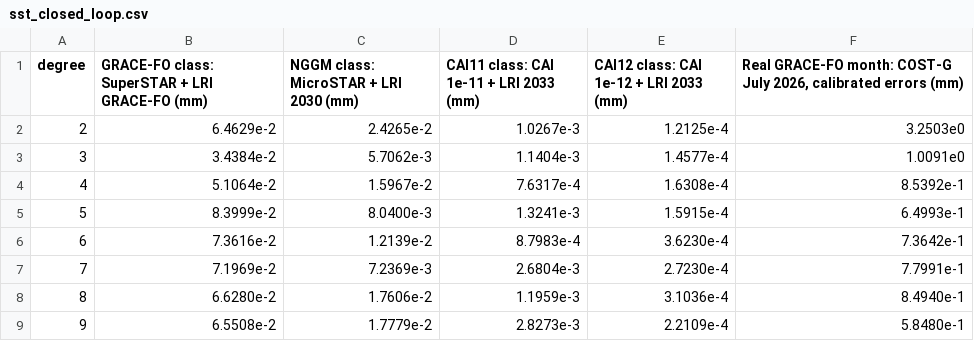
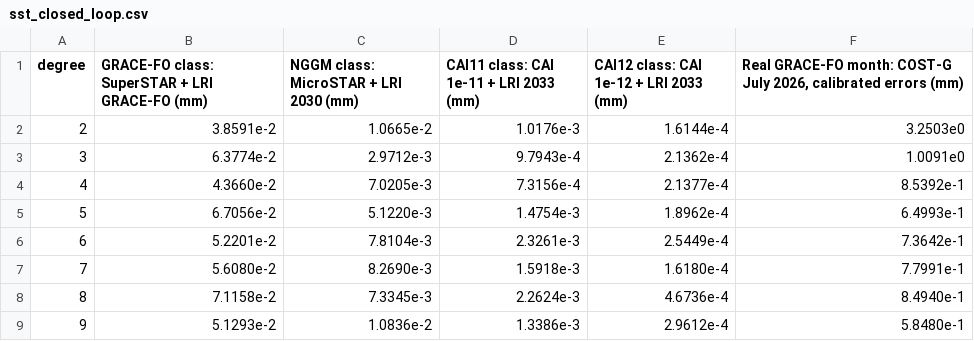
Before and after one commit to FusionVault/physica, a CSV file: figures/sst_closed_loop.csv, drawn as a sheet; only a part is shown; the diff covers the shown part only.

```diff
--- a/figures/sst_closed_loop.csv
+++ b/figures/sst_closed_loop.csv
@@ -1,9 +1,9 @@
 degree,"GRACE-FO class: SuperSTAR + LRI GRACE-FO (mm)","NGGM class: MicroSTAR + LRI 2030 (mm)","CAI11 class: CAI 1e-11 + LRI 2033 (mm)","CAI12 class: CAI 1e-12 + LRI 2033 (mm)","Real GRACE-FO month: COST-G July 2026, calibrated errors (mm)"
-2,6.4629e-2,2.4265e-2,1.0267e-3,1.2125e-4,3.2503e0
-3,3.4384e-2,5.7062e-3,1.1404e-3,1.4577e-4,1.0091e0
-4,5.1064e-2,1.5967e-2,7.6317e-4,1.6308e-4,8.5392e-1
-5,8.3999e-2,8.0400e-3,1.3241e-3,1.5915e-4,6.4993e-1
-6,7.3616e-2,1.2139e-2,8.7983e-4,3.6230e-4,7.3642e-1
-7,7.1969e-2,7.2369e-3,2.6804e-3,2.7230e-4,7.7991e-1
-8,6.6280e-2,1.7606e-2,1.1959e-3,3.1036e-4,8.4940e-1
-9,6.5508e-2,1.7779e-2,2.8273e-3,2.2109e-4,5.8480e-1
+2,3.8591e-2,1.0665e-2,1.0176e-3,1.6144e-4,3.2503e0
+3,6.3774e-2,2.9712e-3,9.7943e-4,2.1362e-4,1.0091e0
+4,4.3660e-2,7.0205e-3,7.3156e-4,2.1377e-4,8.5392e-1
+5,6.7056e-2,5.1220e-3,1.4754e-3,1.8962e-4,6.4993e-1
+6,5.2201e-2,7.8104e-3,2.3261e-3,2.5449e-4,7.3642e-1
+7,5.6080e-2,8.2690e-3,1.5918e-3,1.6180e-4,7.7991e-1
+8,7.1158e-2,7.3345e-3,2.2624e-3,4.6736e-4,8.4940e-1
+9,5.1293e-2,1.0836e-2,1.3386e-3,2.9612e-4,5.8480e-1
```
Also changed, not shown: 124 edited cells elsewhere in this file, 3 other files.
